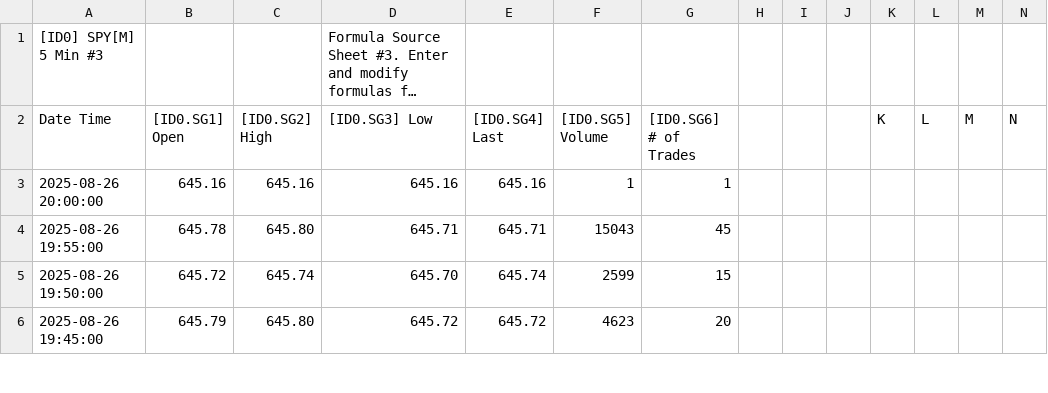
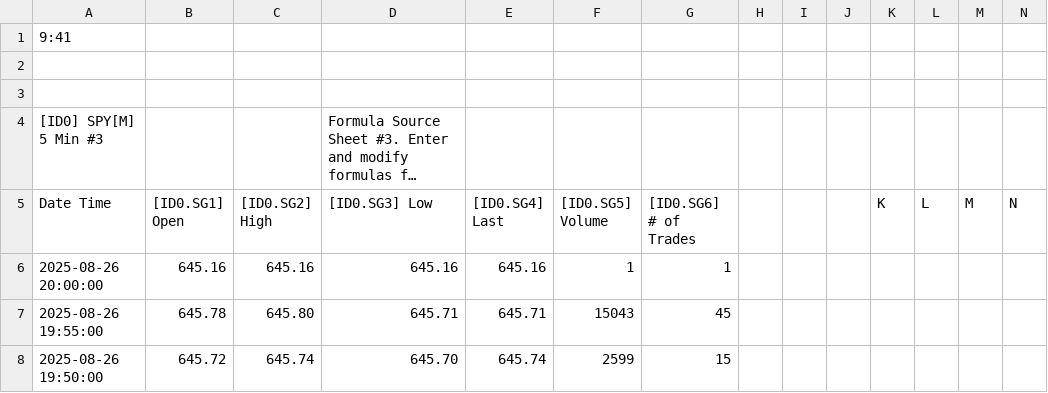
Before and after one commit to timbarber4/ETF-Feed, a TSV file: 5min VWAP&POC.tsv, drawn as a sheet; only a part is shown; the shorter side is filled out with more unchanged rows; long unchanged cells end in …; rows hold the shown columns only; the diff names each change by its address in the sheet, - before the commit and + after, or states it on an @@ line.

Commit message:
Auto-update data file - Tue 08/26/2025 21:41:58.28

```diff
--- a/5min VWAP&POC.tsv
+++ b/5min VWAP&POC.tsv
+row 1: 9:41
+row 2: (empty)
+row 3: (empty)
```
